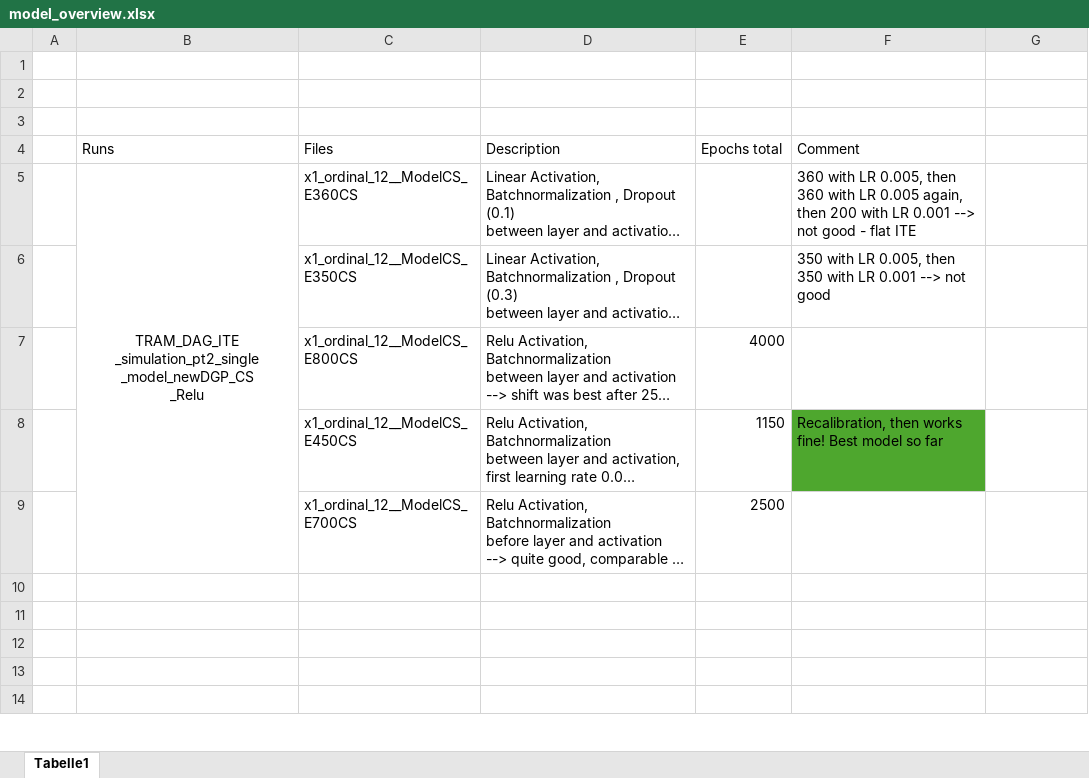
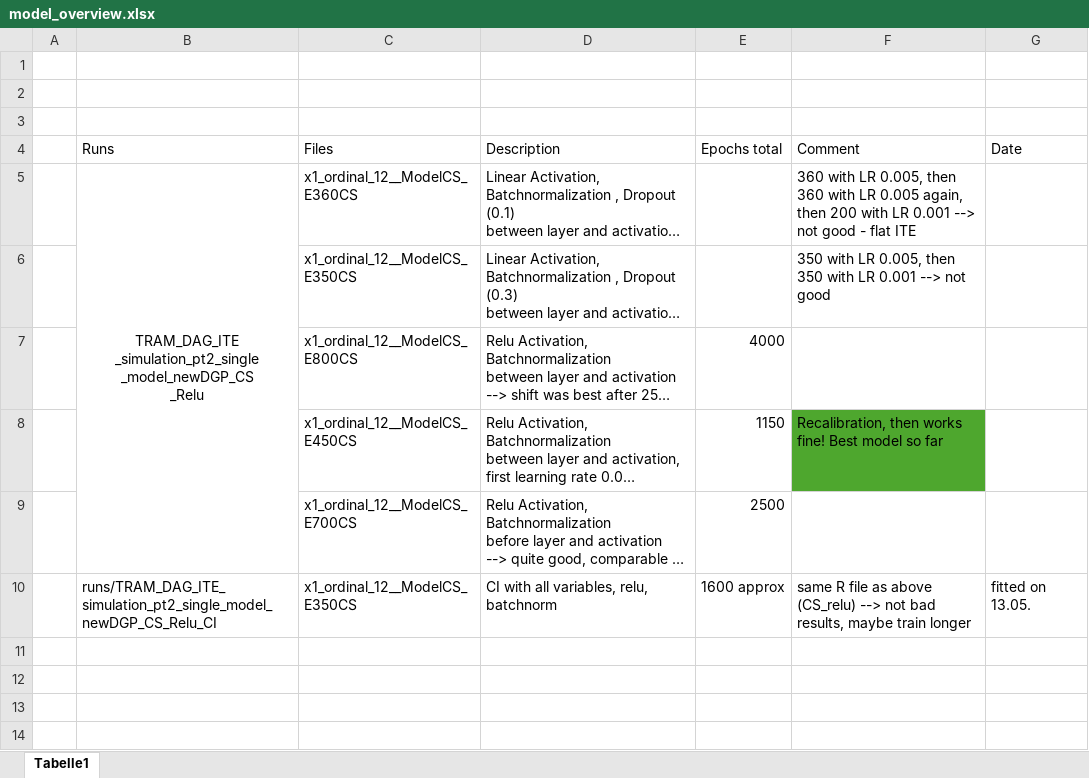
Before and after one commit to mikekr97/MA_Mike, an Excel workbook: model_overview.xlsx, sheet Tabelle1, drawn as a sheet; only a part is shown; long unchanged cells end in …; values as stored, in another font and other column widths than the file's, no borders; the diff names each change by its address in the sheet, - before the commit and + after, or states it on an @@ line.

```diff
--- a/model_overview.xlsx (sheet Tabelle1)
+++ b/model_overview.xlsx (sheet Tabelle1)
-G4: (empty)
+G4: Date
-row 10: (empty)
+row 10:  | runs/TRAM_DAG_ITE_simulation_pt2_single_model_newDGP_CS_Relu_CI | x1_ordinal_12__ModelCS_E350CS | CI with all variables, relu, batchnorm | 1600 approx | same R file as above (CS_relu) --> not bad results, maybe train longer | fitted on 13.05.
```
Also changed, not shown: 12 other files.
